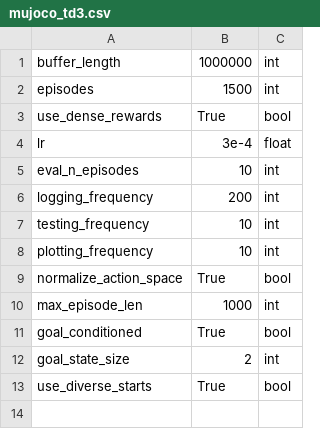
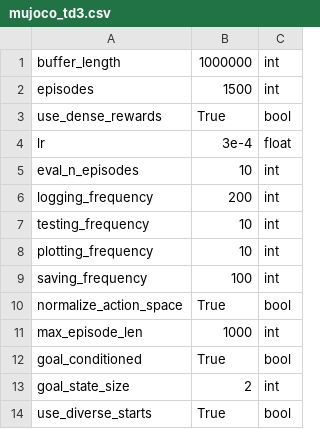
Before and after one commit to abagaria/hrl, a CSV file: hyperparams/mujoco_td3.csv, drawn as a sheet.

```diff
--- a/hyperparams/mujoco_td3.csv
+++ b/hyperparams/mujoco_td3.csv
@@ -8,2 +8,3 @@ testing_frequency,10,int
 plotting_frequency,10,int
+saving_frequency,100,int
 normalize_action_space,True,bool
```
Also changed, not shown: 2 other files.
